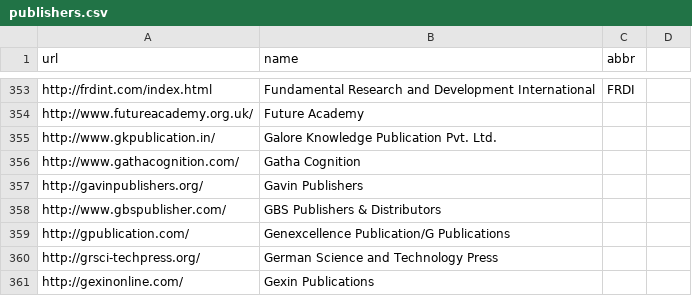
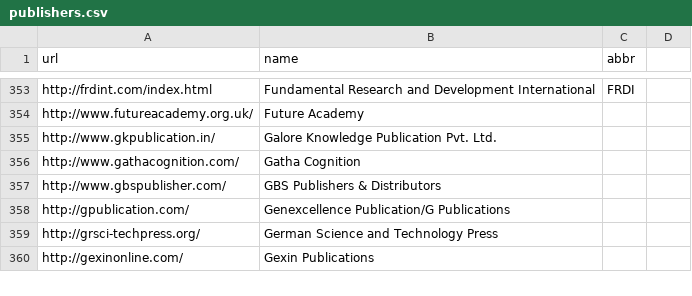
Before and after one commit to stop-predatory-journals/stop-predatory-journals.github.io, a CSV file: _data/publishers.csv, drawn as a sheet; only a part is shown, gaps mark what is left out.

Commit message:
Update publishers.csv
publishers list updated

```diff
--- a/_data/publishers.csv
+++ b/_data/publishers.csv
@@ -356,3 +356,2 @@ http://www.gkpublication.in/,Galore Knowledge Publication Pvt. Ltd.,,
 http://www.gathacognition.com/,Gatha Cognition,,
-http://gavinpublishers.org/,Gavin Publishers,,
 http://www.gbspublisher.com/,GBS Publishers & Distributors,,
```
